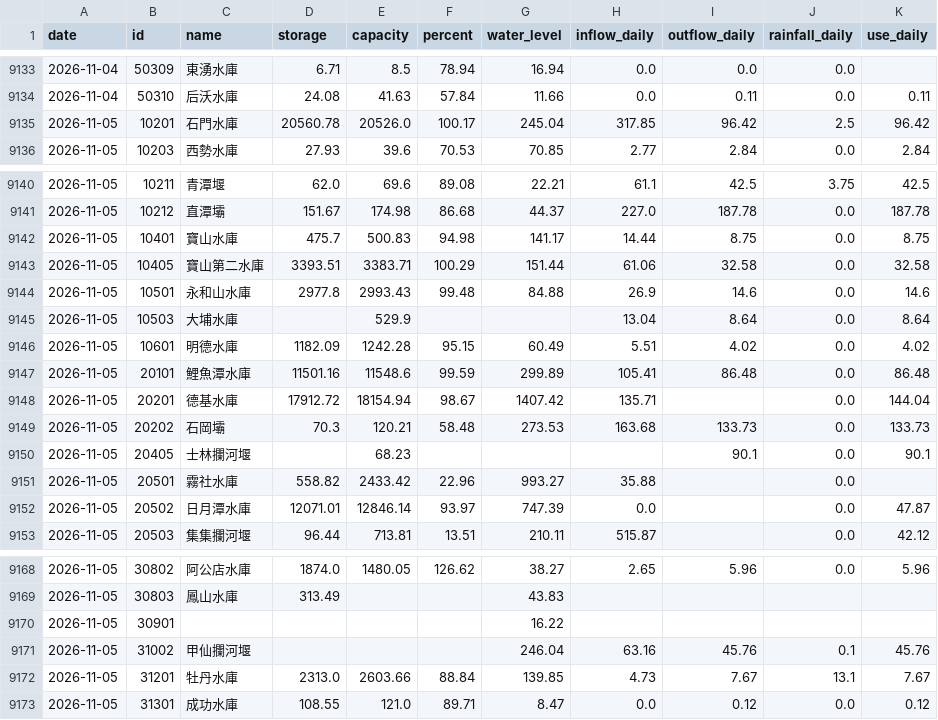
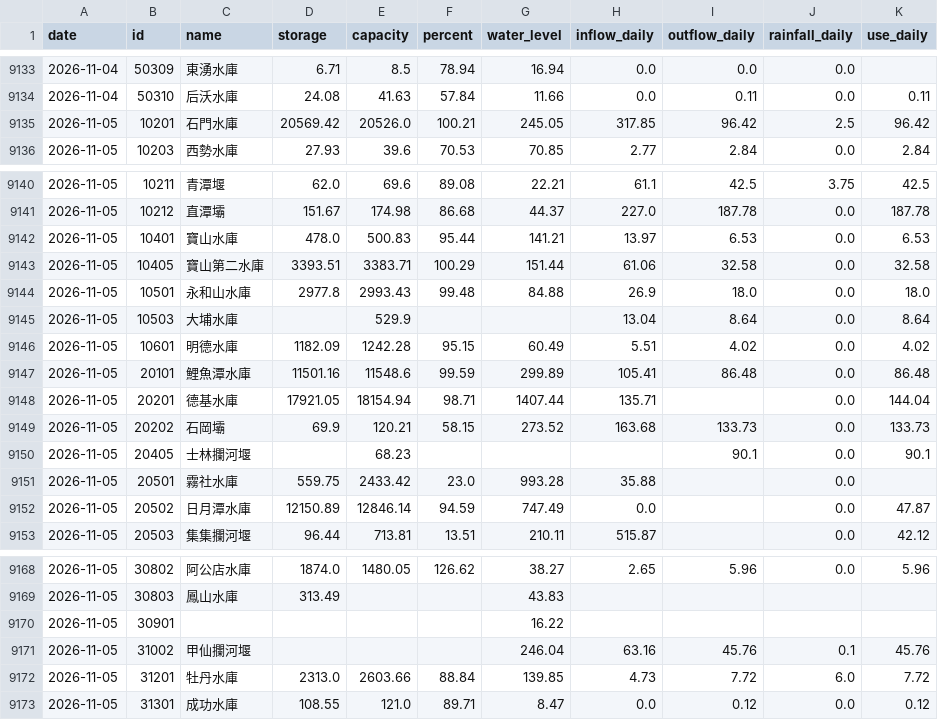
Before and after one commit to test21test21/taiwan-reservoir, a CSV file: data/history.csv, drawn as a sheet; only a part is shown, gaps mark what is left out.

```diff
--- a/data/history.csv
+++ b/data/history.csv
@@ -9134,3 +9134,3 @@ date,id,name,storage,capacity,percent,water_level,inflow_daily,outflow_daily,rai
 2026-11-04,50310,后沃水庫,24.08,41.63,57.84,11.66,0.0,0.11,0.0,0.11
-2026-11-05,10201,石門水庫,20560.78,20526.0,100.17,245.04,317.85,96.42,2.5,96.42
+2026-11-05,10201,石門水庫,20569.42,20526.0,100.21,245.05,317.85,96.42,2.5,96.42
 2026-11-05,10203,西勢水庫,27.93,39.6,70.53,70.85,2.77,2.84,0.0,2.84
@@ -9141,5 +9141,5 @@ date,id,name,storage,capacity,percent,water_level,inflow_daily,outflow_daily,rai
 2026-11-05,10212,直潭壩,151.67,174.98,86.68,44.37,227.0,187.78,0.0,187.78
-2026-11-05,10401,寶山水庫,475.7,500.83,94.98,141.17,14.44,8.75,0.0,8.75
+2026-11-05,10401,寶山水庫,478.0,500.83,95.44,141.21,13.97,6.53,0.0,6.53
 2026-11-05,10405,寶山第二水庫,3393.51,3383.71,100.29,151.44,61.06,32.58,0.0,32.58
-2026-11-05,10501,永和山水庫,2977.8,2993.43,99.48,84.88,26.9,14.6,0.0,14.6
+2026-11-05,10501,永和山水庫,2977.8,2993.43,99.48,84.88,26.9,18.0,0.0,18.0
 2026-11-05,10503,大埔水庫,,529.9,,,13.04,8.64,0.0,8.64
@@ -9147,7 +9147,7 @@ date,id,name,storage,capacity,percent,water_level,inflow_daily,outflow_daily,rai
 2026-11-05,20101,鯉魚潭水庫,11501.16,11548.6,99.59,299.89,105.41,86.48,0.0,86.48
-2026-11-05,20201,德基水庫,17912.72,18154.94,98.67,1407.42,135.71,,0.0,144.04
-2026-11-05,20202,石岡壩,70.3,120.21,58.48,273.53,163.68,133.73,0.0,133.73
+2026-11-05,20201,德基水庫,17921.05,18154.94,98.71,1407.44,135.71,,0.0,144.04
+2026-11-05,20202,石岡壩,69.9,120.21,58.15,273.52,163.68,133.73,0.0,133.73
 2026-11-05,20405,士林攔河堰,,68.23,,,,90.1,0.0,90.1
-2026-11-05,20501,霧社水庫,558.82,2433.42,22.96,993.27,35.88,,0.0,
-2026-11-05,20502,日月潭水庫,12071.01,12846.14,93.97,747.39,0.0,,0.0,47.87
+2026-11-05,20501,霧社水庫,559.75,2433.42,23.0,993.28,35.88,,0.0,
+2026-11-05,20502,日月潭水庫,12150.89,12846.14,94.59,747.49,0.0,,0.0,47.87
 2026-11-05,20503,集集攔河堰,96.44,713.81,13.51,210.11,515.87,,0.0,42.12
@@ -9171,3 +9171,3 @@ date,id,name,storage,capacity,percent,water_level,inflow_daily,outflow_daily,rai
 2026-11-05,31002,甲仙攔河堰,,,,246.04,63.16,45.76,0.1,45.76
-2026-11-05,31201,牡丹水庫,2313.0,2603.66,88.84,139.85,4.73,7.67,13.1,7.67
+2026-11-05,31201,牡丹水庫,2313.0,2603.66,88.84,139.85,4.73,7.72,6.0,7.72
 2026-11-05,31301,成功水庫,108.55,121.0,89.71,8.47,0.0,0.12,0.0,0.12
```
Also changed, not shown: data/power/hourly/2026-11.csv, 4 other files.
